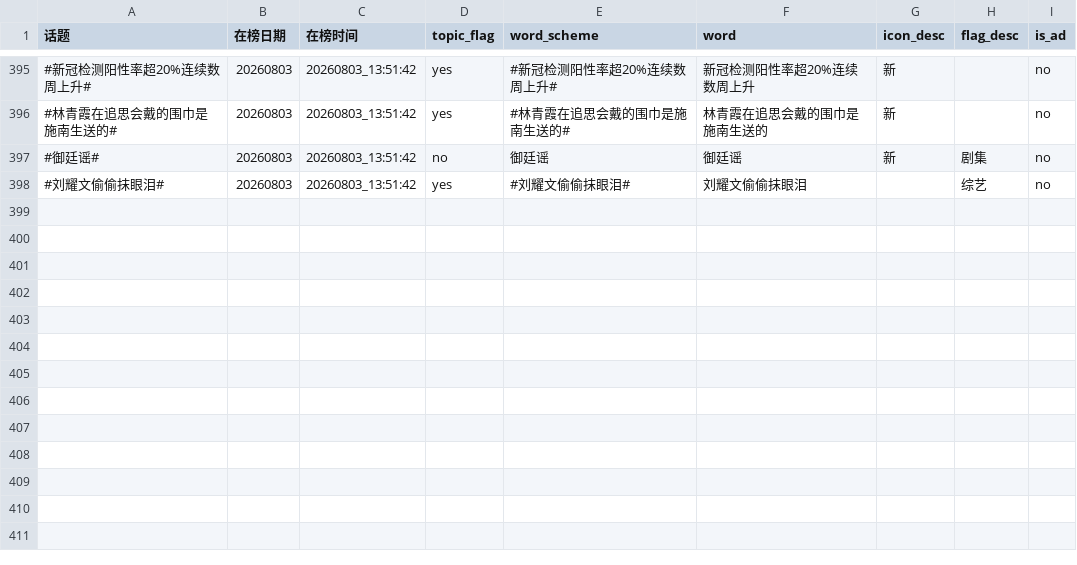
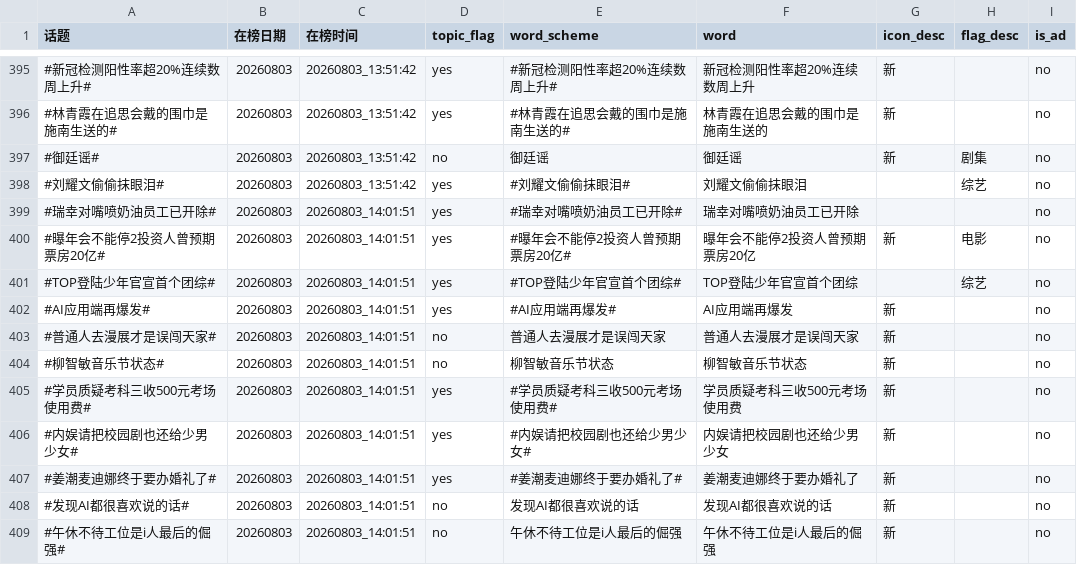
Before and after one commit to xxhe504/hottopic, a TSV file: data/weibo/wb_hottopic_20260803.tsv, drawn as a sheet; only a part is shown, gaps mark what is left out.

```diff
--- a/data/weibo/wb_hottopic_20260803.tsv
+++ b/data/weibo/wb_hottopic_20260803.tsv
@@ -398 +398,12 @@
 #刘耀文偷偷抹眼泪#	20260803	20260803_13:51:42	yes	#刘耀文偷偷抹眼泪#	刘耀文偷偷抹眼泪		综艺	no
+#瑞幸对嘴喷奶油员工已开除#	20260803	20260803_14:01:51	yes	#瑞幸对嘴喷奶油员工已开除#	瑞幸对嘴喷奶油员工已开除			no
+#曝年会不能停2投资人曾预期票房20亿#	20260803	20260803_14:01:51	yes	#曝年会不能停2投资人曾预期票房20亿#	曝年会不能停2投资人曾预期票房20亿	新	电影	no
+#TOP登陆少年官宣首个团综#	20260803	20260803_14:01:51	yes	#TOP登陆少年官宣首个团综#	TOP登陆少年官宣首个团综		综艺	no
+#AI应用端再爆发#	20260803	20260803_14:01:51	yes	#AI应用端再爆发#	AI应用端再爆发	新		no
+#普通人去漫展才是误闯天家#	20260803	20260803_14:01:51	no	普通人去漫展才是误闯天家	普通人去漫展才是误闯天家	新		no
+#柳智敏音乐节状态#	20260803	20260803_14:01:51	no	柳智敏音乐节状态	柳智敏音乐节状态	新		no
+#学员质疑考科三收500元考场使用费#	20260803	20260803_14:01:51	yes	#学员质疑考科三收500元考场使用费#	学员质疑考科三收500元考场使用费	新		no
+#内娱请把校园剧也还给少男少女#	20260803	20260803_14:01:51	yes	#内娱请把校园剧也还给少男少女#	内娱请把校园剧也还给少男少女	新		no
+#姜潮麦迪娜终于要办婚礼了#	20260803	20260803_14:01:51	yes	#姜潮麦迪娜终于要办婚礼了#	姜潮麦迪娜终于要办婚礼了	新		no
+#发现AI都很喜欢说的话#	20260803	20260803_14:01:51	no	发现AI都很喜欢说的话	发现AI都很喜欢说的话	新		no
+#午休不待工位是i人最后的倔强#	20260803	20260803_14:01:51	no	午休不待工位是i人最后的倔强	午休不待工位是i人最后的倔强	新		no
```
Also changed, not shown: 2 other files.
